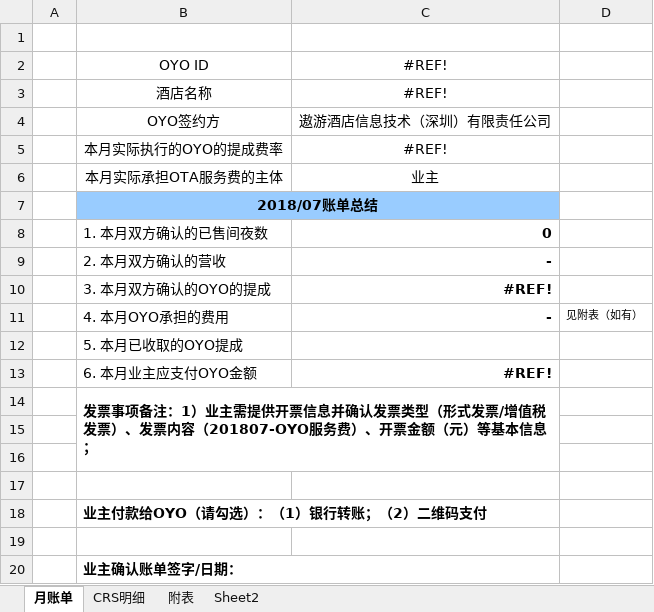
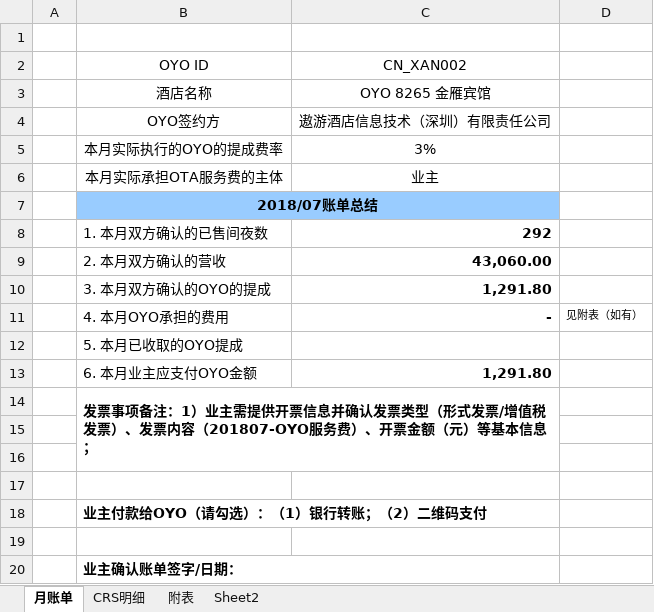
Before and after one commit to OYOCaesar/accounting-service, an Excel workbook: src/main/resources/accountPeriodExcelTemplates/merchantAccount.xlsx, sheet 月账单, drawn as a sheet; values as stored, in another font and other column widths than the file's, no borders; charts and pictures not drawn; the diff names each change by its address in the sheet, - before the commit and + after, or states it on an @@ line.

```diff
--- a/src/main/resources/accountPeriodExcelTemplates/merchantAccount.xlsx (sheet 月账单)
+++ b/src/main/resources/accountPeriodExcelTemplates/merchantAccount.xlsx (sheet 月账单)
-C2: #REF!
+C2: CN_XAN002
-C3 (CN_XAN002): #REF!
+C3 (CN_XAN002): OYO 8265 金雁宾馆
-C5 (CN_XAN002): #REF!
+C5 (CN_XAN002): 3%
-C8 (CN_XAN002): 0
+C8 (CN_XAN002): 292
-C9 (CN_XAN002): -
+C9 (CN_XAN002): 43,060.00
-C10 (CN_XAN002): #REF!
+C10 (CN_XAN002): 1,291.80
-C13 (CN_XAN002): #REF!
+C13 (CN_XAN002): 1,291.80
```
Also changed, not shown: sheet CRS明细, sheet 附表, formulas that keep their value, charts or pictures, 1 other file.
